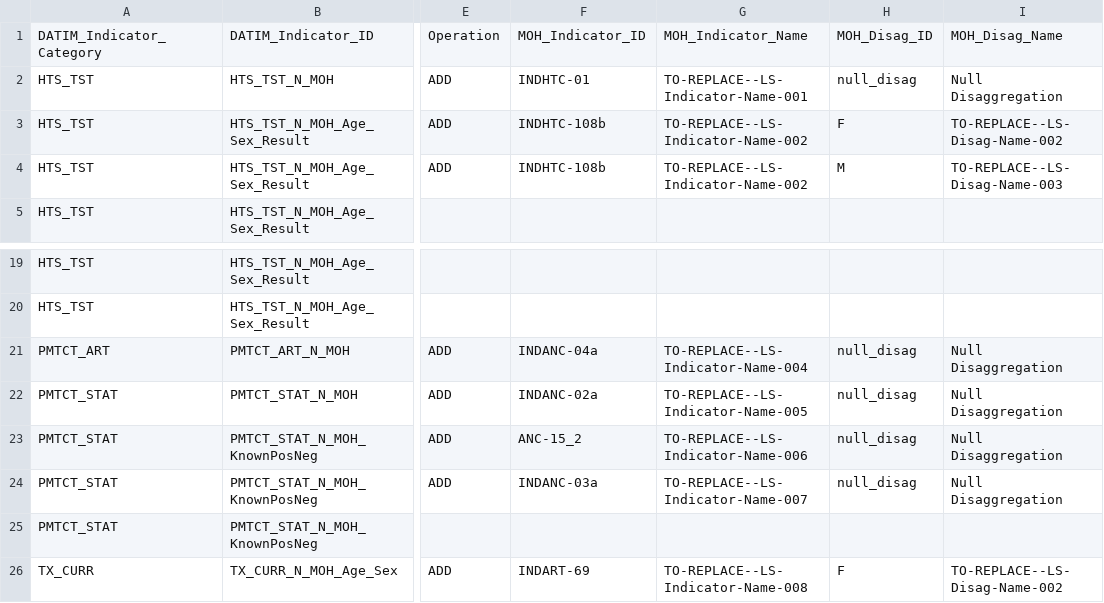
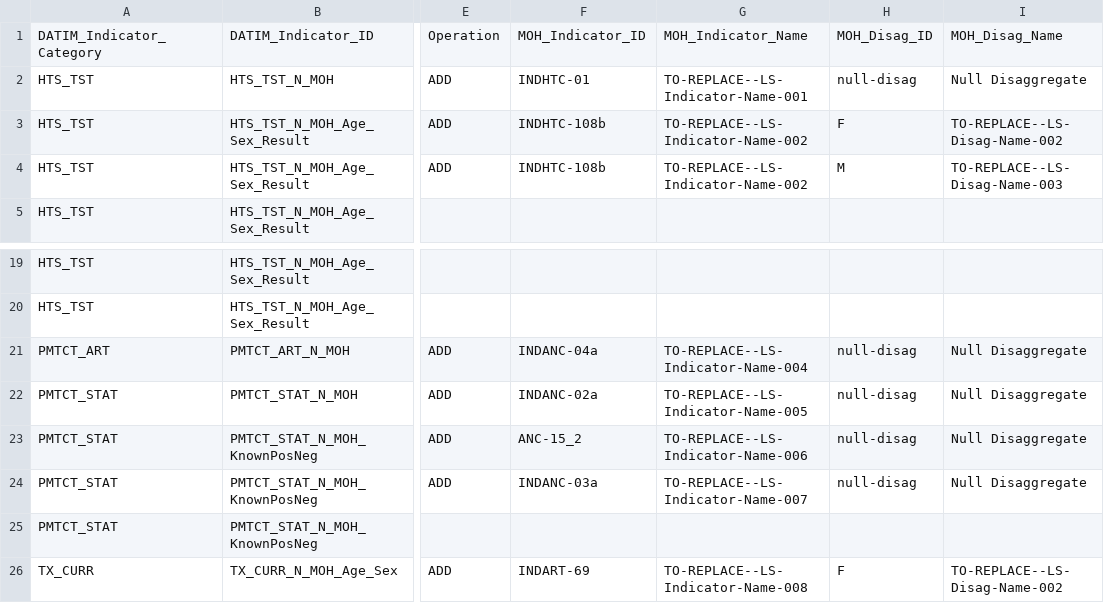
Before and after one commit to pepfar-datim/DATIM-OCL-Scripts, a CSV file: csv/LS-FY17.csv, drawn as a sheet; only a part is shown, gaps mark what is left out; the diff names each change by its address in the sheet, - before the commit and + after, or states it on an @@ line.

```diff
--- a/csv/LS-FY17.csv
+++ b/csv/LS-FY17.csv
-H2: null_disag
+H2: null-disag
-I2: Null Disaggregation
+I2: Null Disaggregate
-H21:H24: null_disag
+H21:H24: null-disag
-I21:I24: Null Disaggregation
+I21:I24: Null Disaggregate
```
Also changed, not shown: 1 other file.
